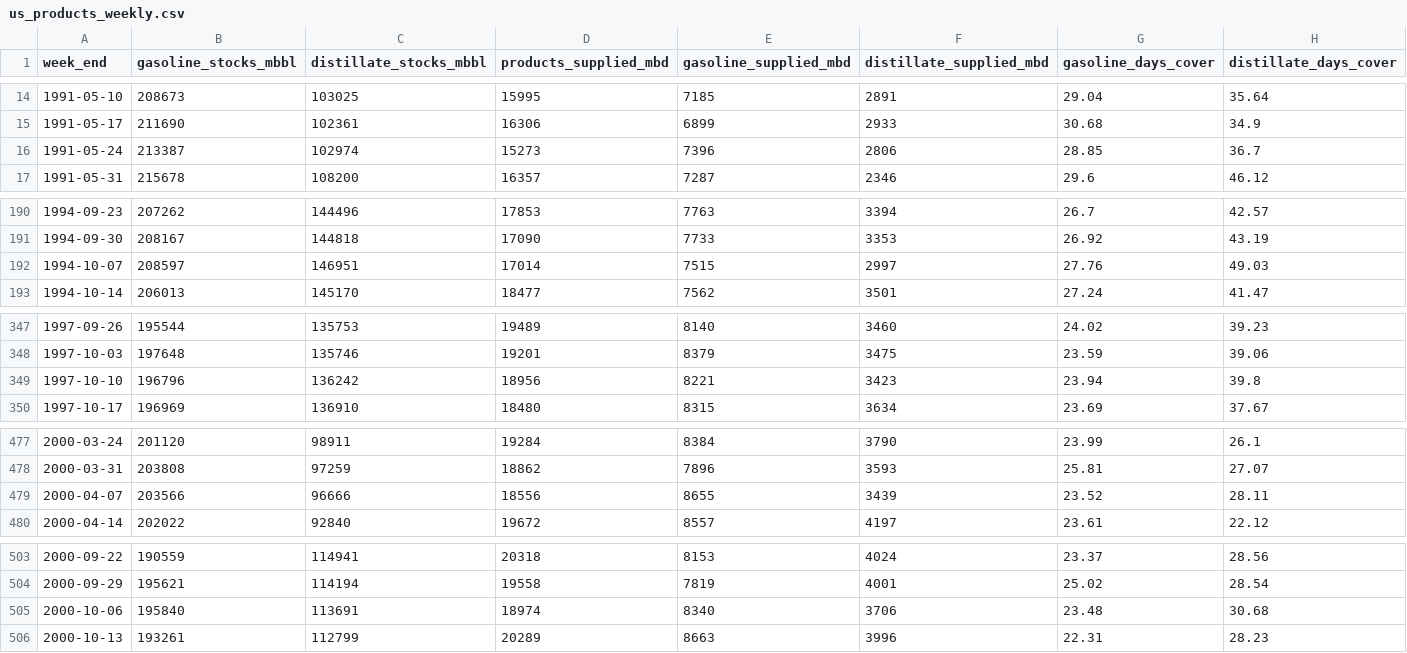
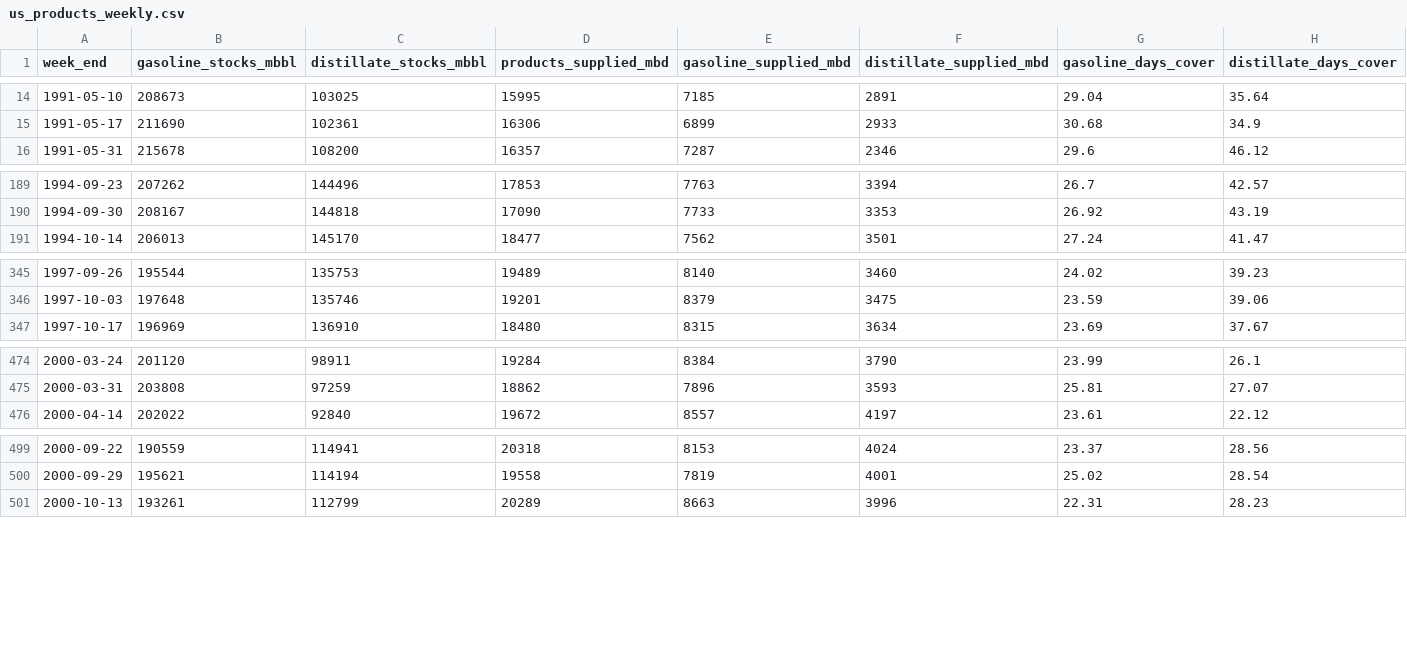
Before and after one commit to daseme/warnotwar, a CSV file: oilflows/data/published/us_products_weekly.csv, drawn as a sheet; only a part is shown, gaps mark what is left out; removed rows and columns are numbered as before the commit, all else as after; the diff covers the shown part only; the diff names each change by its address in the sheet, - before the commit and + after, or states it on an @@ line.

```diff
--- a/oilflows/data/published/us_products_weekly.csv
+++ b/oilflows/data/published/us_products_weekly.csv
-row 16: 1991-05-24 | 213387 | 102974 | 15273 | 7396 | 2806 | 28.85 | 36.7
-row 192: 1994-10-07 | 208597 | 146951 | 17014 | 7515 | 2997 | 27.76 | 49.03
-row 349: 1997-10-10 | 196796 | 136242 | 18956 | 8221 | 3423 | 23.94 | 39.8
-row 479: 2000-04-07 | 203566 | 96666 | 18556 | 8655 | 3439 | 23.52 | 28.11
-row 505: 2000-10-06 | 195840 | 113691 | 18974 | 8340 | 3706 | 23.48 | 30.68
```
Also changed, not shown: 1 added row and 2 removed rows elsewhere in this file, data/us_crude_buffer_weekly.csv, oilflows/data/published/us_crude_buffer_weekly.csv, 14 other files.
